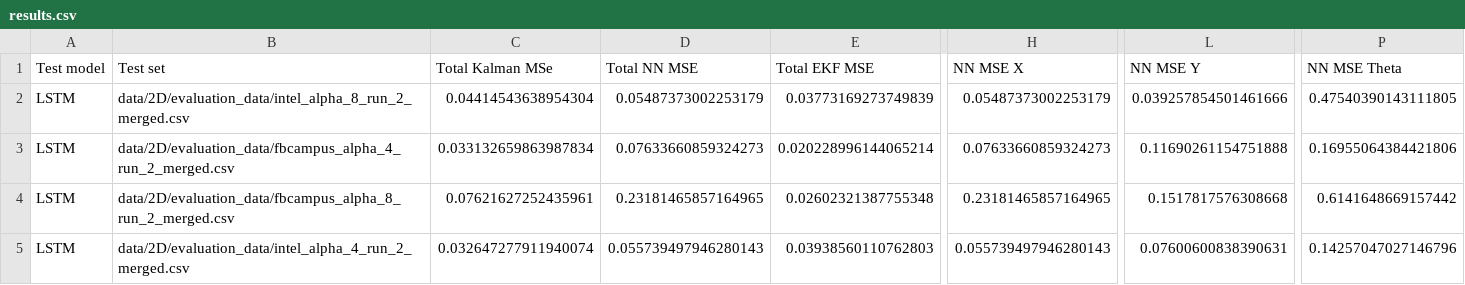
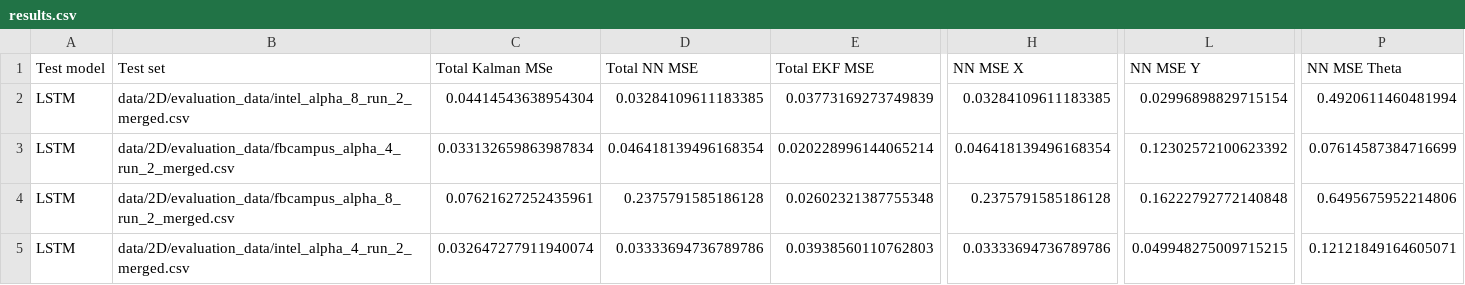
Before and after one commit to aneesurhashmi/kalmanfilters_nn, a CSV file: results/2D/LSTM/results.csv, drawn as a sheet; only a part is shown, gaps mark what is left out; the diff names each change by its address in the sheet, - before the commit and + after, or states it on an @@ line.

```diff
--- a/results/2D/LSTM/results.csv
+++ b/results/2D/LSTM/results.csv
-D2 (Total NN MSE): 0.05487373002253179
+D2 (Total NN MSE): 0.03284109611183385
-H2 (NN MSE X): 0.05487373002253179
+H2 (NN MSE X): 0.03284109611183385
-L2 (NN MSE Y): 0.039257854501461666
+L2 (NN MSE Y): 0.02996898829715154
-P2 (NN MSE Theta): 0.47540390143111805
+P2 (NN MSE Theta): 0.4920611460481994
-D3 (Total NN MSE): 0.07633660859324273
+D3 (Total NN MSE): 0.046418139496168354
-H3 (NN MSE X): 0.07633660859324273
+H3 (NN MSE X): 0.046418139496168354
-L3 (NN MSE Y): 0.11690261154751888
+L3 (NN MSE Y): 0.12302572100623392
-P3 (NN MSE Theta): 0.16955064384421806
+P3 (NN MSE Theta): 0.07614587384716699
-D4 (Total NN MSE): 0.23181465857164965
+D4 (Total NN MSE): 0.2375791585186128
-H4 (NN MSE X): 0.23181465857164965
+H4 (NN MSE X): 0.2375791585186128
-L4 (NN MSE Y): 0.1517817576308668
+L4 (NN MSE Y): 0.16222792772140848
-P4 (NN MSE Theta): 0.6141648669157442
+P4 (NN MSE Theta): 0.6495675952214806
-D5 (Total NN MSE): 0.055739497946280143
+D5 (Total NN MSE): 0.03333694736789786
-H5 (NN MSE X): 0.055739497946280143
+H5 (NN MSE X): 0.03333694736789786
-L5 (NN MSE Y): 0.07600600838390631
+L5 (NN MSE Y): 0.049948275009715215
-P5 (NN MSE Theta): 0.14257047027146796
+P5 (NN MSE Theta): 0.12121849164605071
```
Also changed, not shown: 8 other files.
